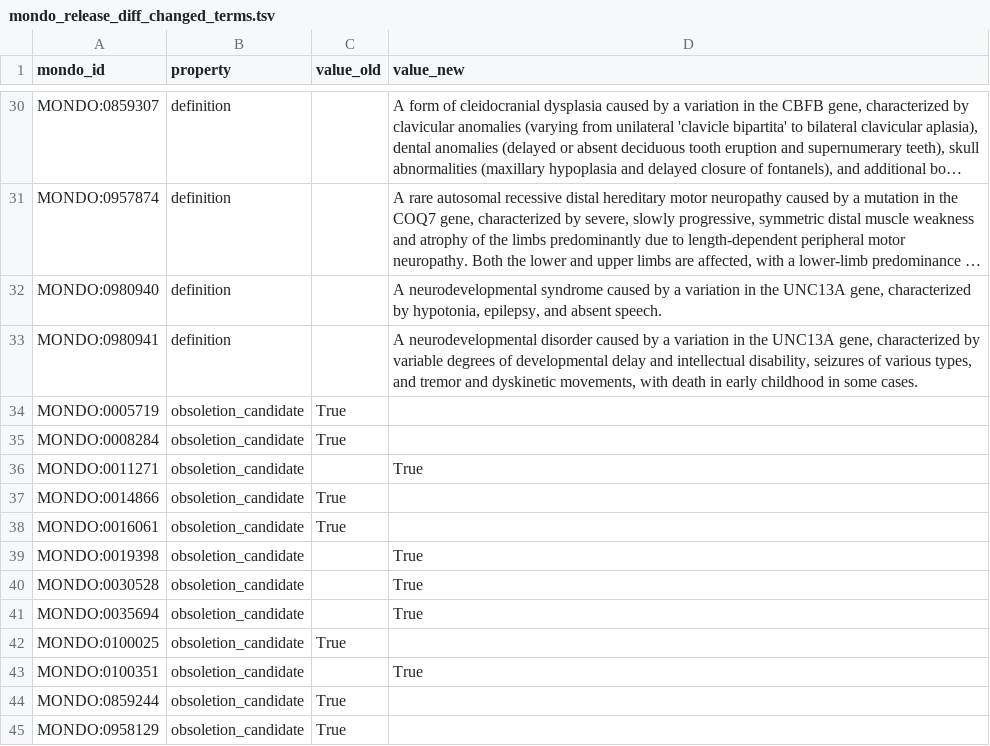
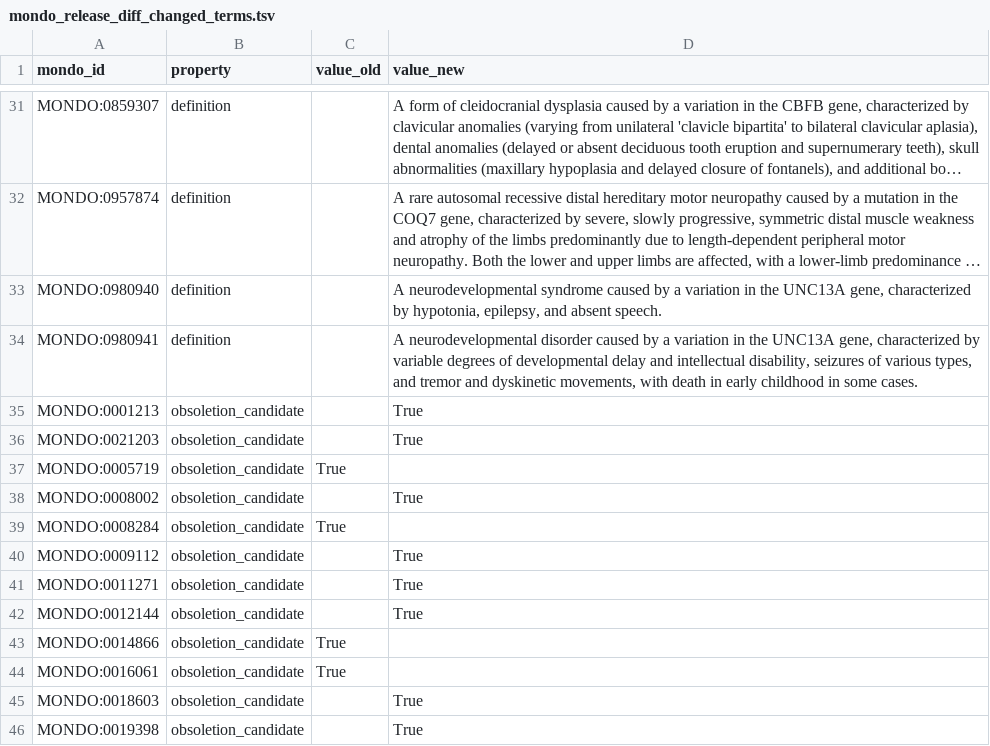
Before and after one commit to monarch-initiative/mondo, a TSV file: src/ontology/reports/mondo_release_diff_changed_terms.tsv, drawn as a sheet; only a part is shown, gaps mark what is left out; the shorter side is filled out with more unchanged rows; long unchanged cells end in …; the diff covers the shown part only; the diff names each change by its address in the sheet, - before the commit and + after, or states it on an @@ line.

```diff
--- a/src/ontology/reports/mondo_release_diff_changed_terms.tsv
+++ b/src/ontology/reports/mondo_release_diff_changed_terms.tsv
+row 35: MONDO:0001213 | obsoletion_candidate |  | True
+row 36: MONDO:0021203 | obsoletion_candidate |  | True
+row 38: MONDO:0008002 | obsoletion_candidate |  | True
+row 40: MONDO:0009112 | obsoletion_candidate |  | True
+row 42: MONDO:0012144 | obsoletion_candidate |  | True
+row 45: MONDO:0018603 | obsoletion_candidate |  | True
```
Also changed, not shown: 8 added rows elsewhere in this file, src/ontology/reports/mondo_obsoletioncandidates.tsv, 1 other file.
